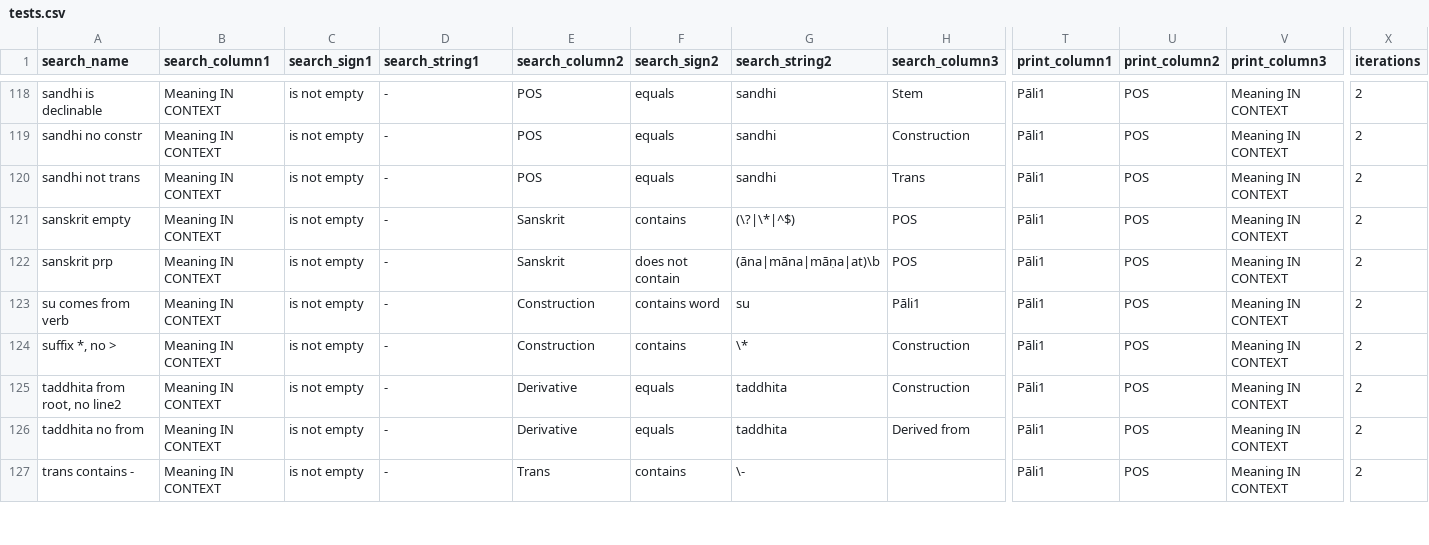
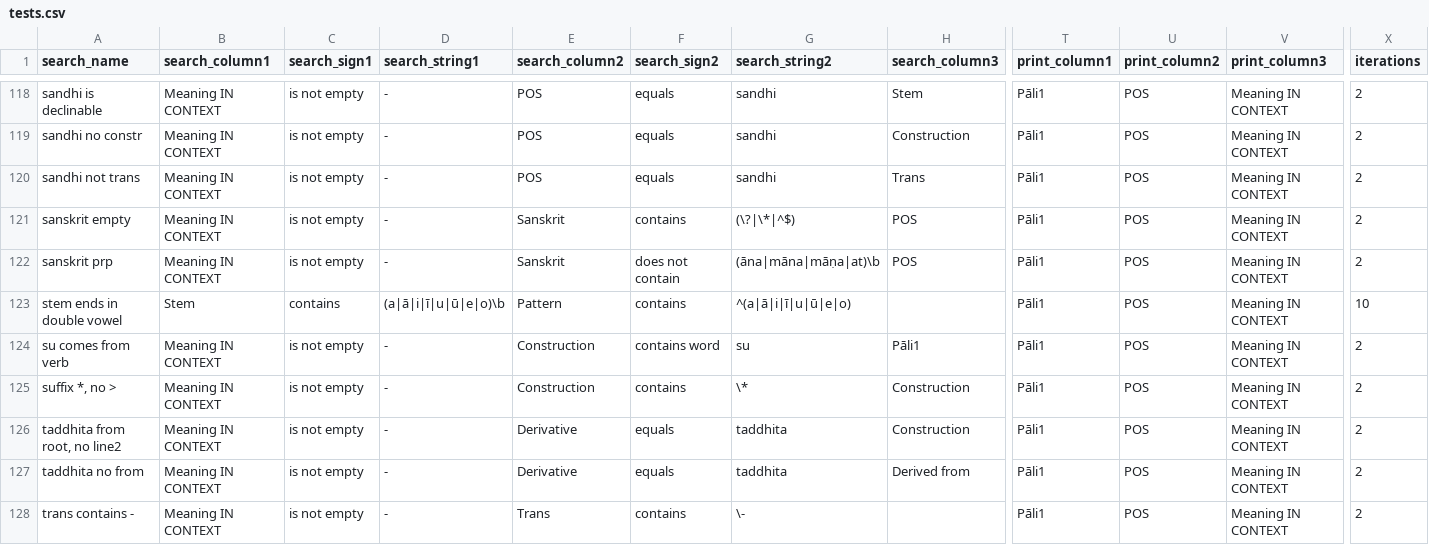
Before and after one commit to digitalpalidictionary/data-tests, a CSV file: tests.csv, drawn as a sheet; only a part is shown, gaps mark what is left out; rows hold the shown columns only; the diff names each change by its address in the sheet, - before the commit and + after, or states it on an @@ line.

Commit message:
new tests

```diff
--- a/tests.csv
+++ b/tests.csv
+row 123: stem ends in double vowel | Stem | contains | (a|ā|i|ī|u|ū|e|o)\b | Pattern | contains | ^(a|ā|i|ī|u|ū|e|o) |  | Pāli1 | POS | Meaning IN CONTEXT | 10
```
Also changed, not shown: 2 other files.
